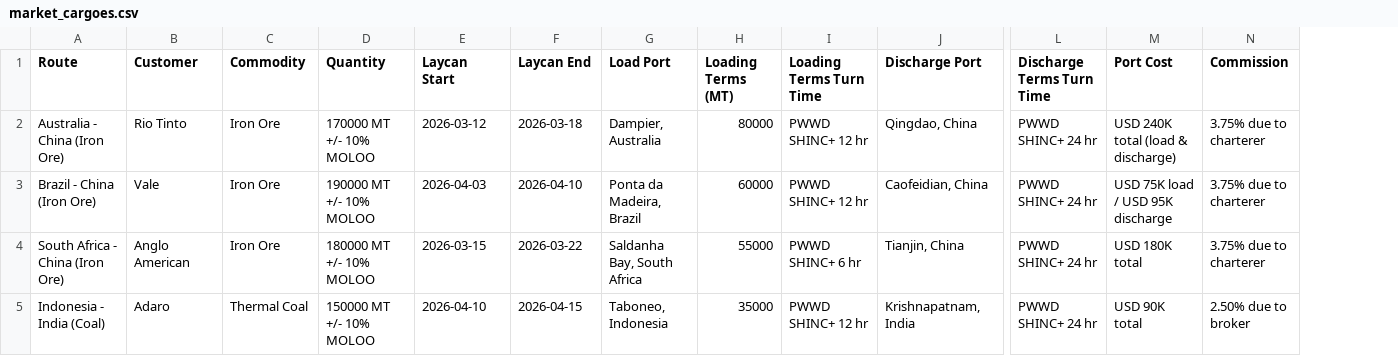
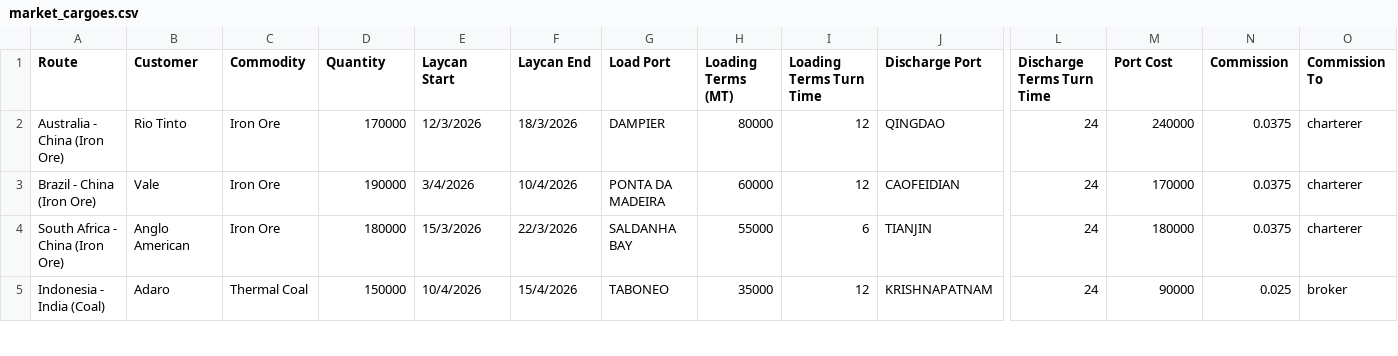
Before and after one commit to dhcchh/Team-xgboostedv2---SMU_BIA_2026_Datathon, a CSV file: data/market_cargoes.csv, drawn as a sheet; only a part is shown, gaps mark what is left out; the diff covers the shown part only; the diff names each change by its address in the sheet, - before the commit and + after, or states it on an @@ line.

Commit message:
Update data

```diff
--- a/data/market_cargoes.csv
+++ b/data/market_cargoes.csv
+column O (Commission To), rows 2-5: charterer | charterer | charterer | broker
-D2 (Quantity): 170000 MT +/- 10% MOLOO
+D2 (Quantity): 170000
-E2 (Laycan Start): 2026-03-12
+E2 (Laycan Start): 12/3/2026
-F2 (Laycan End): 2026-03-18
+F2 (Laycan End): 18/3/2026
-G2 (Load Port): Dampier, Australia
+G2 (Load Port): DAMPIER
-I2:I3 (Loading Terms Turn Time): PWWD SHINC+ 12 hr
+I2:I3 (Loading Terms Turn Time): 12
-J2 (Discharge Port): Qingdao, China
+J2 (Discharge Port): QINGDAO
-L2:L5 (Discharge Terms Turn Time): PWWD SHINC+ 24 hr
+L2:L5 (Discharge Terms Turn Time): 24
-M2 (Port Cost): USD 240K total (load & discharge)
+M2 (Port Cost): 240000
-N2:N4 (Commission): 3.75% due to charterer
+N2:N4 (Commission): 0.0375
-D3 (Quantity): 190000 MT +/- 10% MOLOO
+D3 (Quantity): 190000
-E3 (Laycan Start): 2026-04-03
+E3 (Laycan Start): 3/4/2026
-F3 (Laycan End): 2026-04-10
+F3 (Laycan End): 10/4/2026
-G3 (Load Port): Ponta da Madeira, Brazil
+G3 (Load Port): PONTA DA MADEIRA
-J3 (Discharge Port): Caofeidian, China
+J3 (Discharge Port): CAOFEIDIAN
-M3 (Port Cost): USD 75K load / USD 95K discharge
+M3 (Port Cost): 170000
-D4 (Quantity): 180000 MT +/- 10% MOLOO
+D4 (Quantity): 180000
-E4 (Laycan Start): 2026-03-15
+E4 (Laycan Start): 15/3/2026
-F4 (Laycan End): 2026-03-22
+F4 (Laycan End): 22/3/2026
-G4 (Load Port): Saldanha Bay, South Africa
+G4 (Load Port): SALDANHA BAY
-I4 (Loading Terms Turn Time): PWWD SHINC+ 6 hr
+I4 (Loading Terms Turn Time): 6
-J4 (Discharge Port): Tianjin, China
+J4 (Discharge Port): TIANJIN
-M4 (Port Cost): USD 180K total
+M4 (Port Cost): 180000
-D5 (Quantity): 150000 MT +/- 10% MOLOO
+D5 (Quantity): 150000
-E5 (Laycan Start): 2026-04-10
+E5 (Laycan Start): 10/4/2026
-F5 (Laycan End): 2026-04-15
+F5 (Laycan End): 15/4/2026
-G5 (Load Port): Taboneo, Indonesia
+G5 (Load Port): TABONEO
-I5 (Loading Terms Turn Time): PWWD SHINC+ 12 hr
+I5 (Loading Terms Turn Time): 12
-J5 (Discharge Port): Krishnapatnam, India
+J5 (Discharge Port): KRISHNAPATNAM
-M5 (Port Cost): USD 90K total
+M5 (Port Cost): 90000
-N5 (Commission): 2.50% due to broker
+N5 (Commission): 0.025
```
Also changed, not shown: 36 edited cells elsewhere in this file, data/bunker_forward_curve.csv, data/cargill_capesize_vessels.csv, 2 other files.
